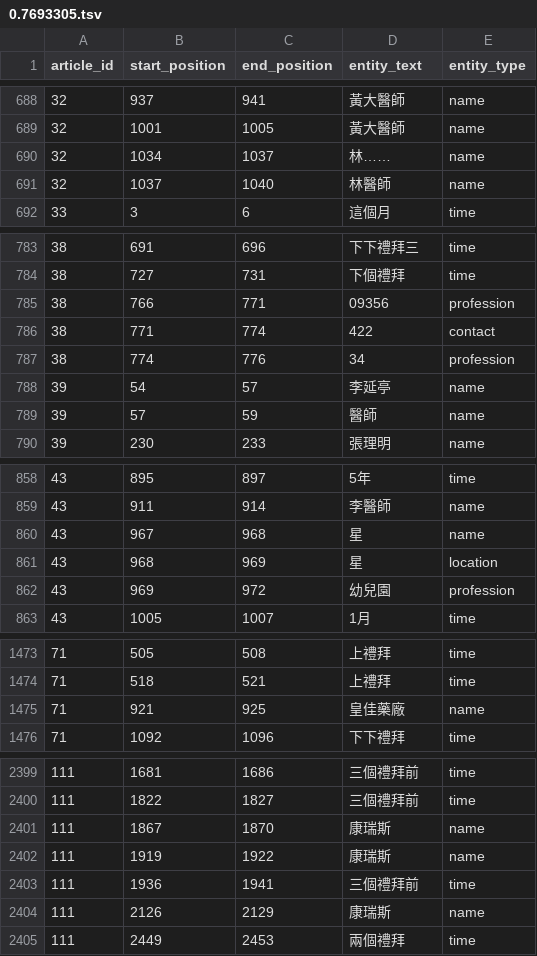
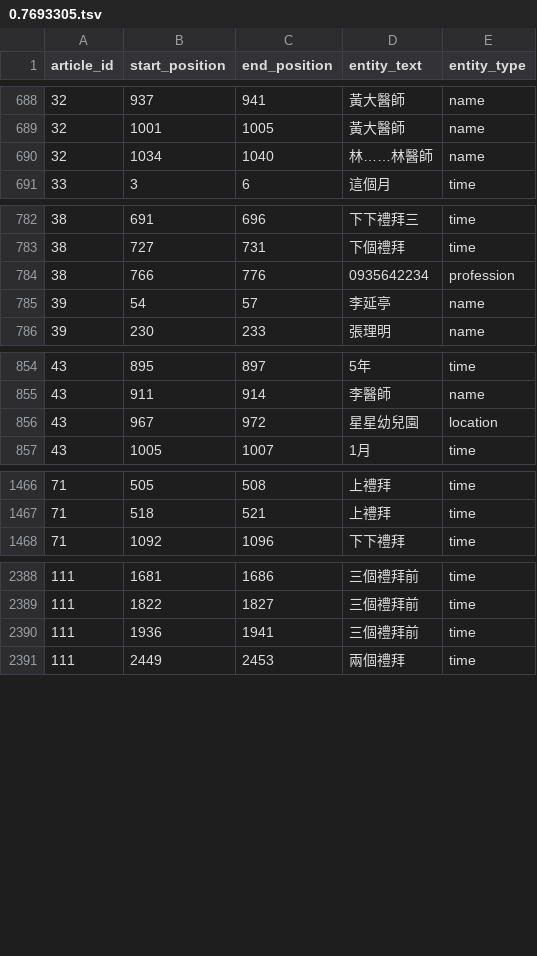
Before and after one commit to wtyo1768/aicup_ner, a TSV file: V1/0.7693305.tsv, drawn as a sheet; only a part is shown, gaps mark what is left out; the diff covers the shown part only.

```diff
--- a/V1/0.7693305.tsv
+++ b/V1/0.7693305.tsv
@@ -689,4 +689,3 @@ article_id	start_position	end_position	entity_text	entity_type
 32	1001	1005	黃大醫師	name
-32	1034	1037	林……	name
-32	1037	1040	林醫師	name
+32	1034	1040	林……林醫師	name
 33	3	6	這個月	time
@@ -784,7 +783,4 @@ article_id	start_position	end_position	entity_text	entity_type
 38	727	731	下個禮拜	time
-38	766	771	09356	profession
-38	771	774	422	contact
-38	774	776	34	profession
+38	766	776	0935642234	profession
 39	54	57	李延亭	name
-39	57	59	醫師	name
 39	230	233	張理明	name
@@ -859,5 +855,3 @@ article_id	start_position	end_position	entity_text	entity_type
 43	911	914	李醫師	name
-43	967	968	星	name
-43	968	969	星	location
-43	969	972	幼兒園	profession
+43	967	972	星星幼兒園	location
 43	1005	1007	1月	time
@@ -1474,3 +1467,2 @@ article_id	start_position	end_position	entity_text	entity_type
 71	518	521	上禮拜	time
-71	921	925	皇佳藥廠	name
 71	1092	1096	下下禮拜	time
@@ -2400,6 +2389,3 @@ article_id	start_position	end_position	entity_text	entity_type
 111	1822	1827	三個禮拜前	time
-111	1867	1870	康瑞斯	name
-111	1919	1922	康瑞斯	name
 111	1936	1941	三個禮拜前	time
-111	2126	2129	康瑞斯	name
 111	2449	2453	兩個禮拜	time
```
Also changed, not shown: 4 removed rows and 16 edited cells elsewhere in this file, 17 other files.
